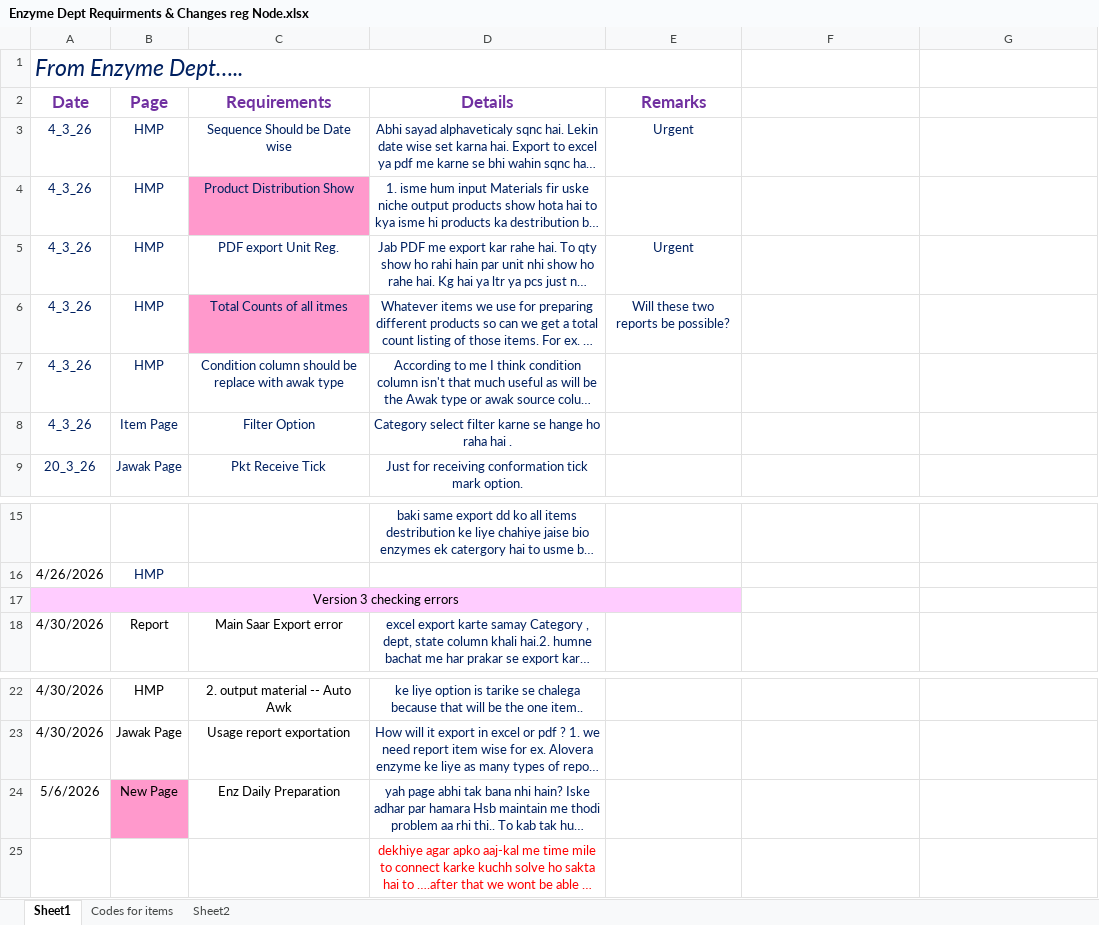
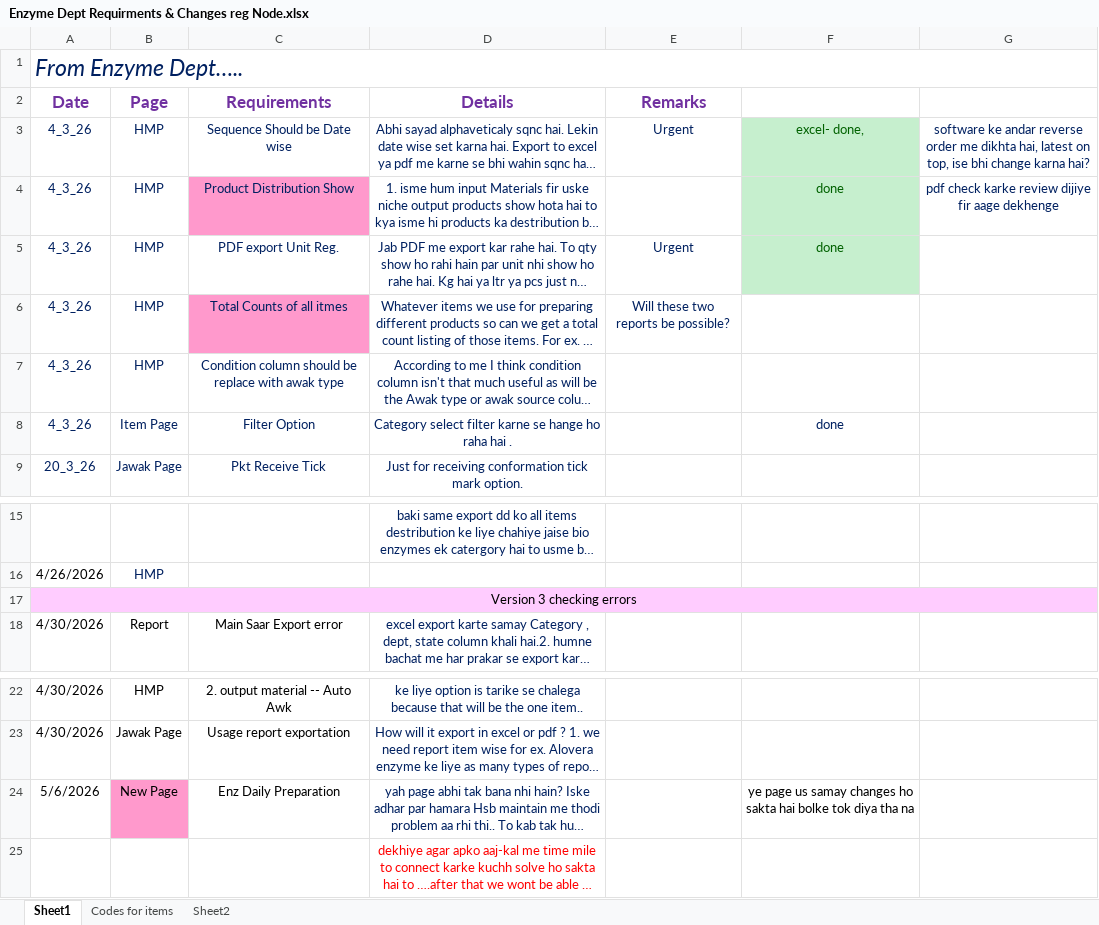
Before and after one commit to maharanapratap0512/HisabKitab, an Excel workbook: Requirement/Enzyme Dept Requirments & Changes reg Node.xlsx, sheet Sheet1, drawn as a sheet; only a part is shown, gaps mark what is left out; long unchanged cells end in …; values as stored, in another font and other column widths than the file's, no borders; charts and pictures not drawn; the diff names each change by its address in the sheet, - before the commit and + after, or states it on an @@ line.

Commit message:
requirement:

```diff
--- a/Requirement/Enzyme Dept Requirments & Changes reg Node.xlsx (sheet Sheet1)
+++ b/Requirement/Enzyme Dept Requirments & Changes reg Node.xlsx (sheet Sheet1)
-A1:E1 merged
+A1:G1 merged
-F3: (empty)
+F3: excel- done,
-F3:F5 fill: none
+F3:F5 fill: #C6EFCE
-G3: (empty)
+G3: software ke andar reverse order me dikhta hai, latest on top, ise bhi change karna hai?
-F4:F5: (empty)
+F4:F5: done
-G4: (empty)
+G4: pdf check karke review dijiye fir aage dekhenge
-F8: (empty)
+F8: done
-A17:E17 merged
+A17:G17 merged
-F17:G17 fill: none
+F17:G17 fill: #FFCCFF
-F24: (empty)
+F24: ye page us samay changes ho sakta hai bolke tok diya tha na
```
Also changed, not shown: charts or pictures, Requirement/import_ready_v5_styled.xlsx.
